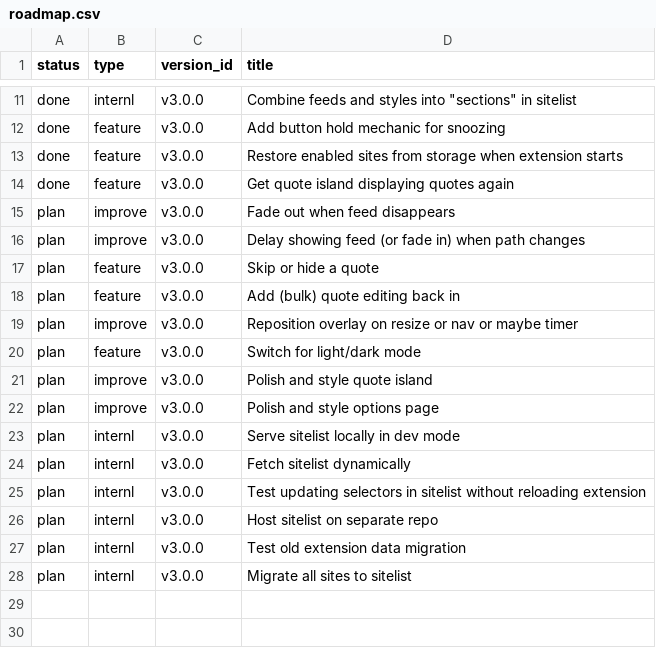
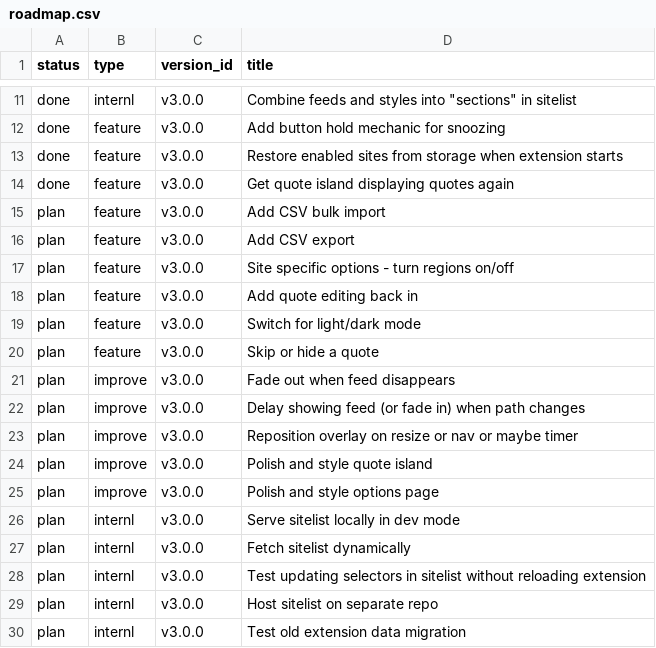
Before and after one commit to jordwest/news-feed-eradicator, a CSV file: roadmap/roadmap.csv, drawn as a sheet; only a part is shown, gaps mark what is left out; the shorter side is filled out with more unchanged rows.

Commit message:
roadmap

```diff
--- a/roadmap/roadmap.csv
+++ b/roadmap/roadmap.csv
@@ -14,8 +14,11 @@ done,feature,v3.0.0,Restore enabled sites from storage when extension starts
 done,feature,v3.0.0,Get quote island displaying quotes again
+plan,feature,v3.0.0,Add CSV bulk import
+plan,feature,v3.0.0,Add CSV export
+plan,feature,v3.0.0,Site specific options - turn regions on/off
+plan,feature,v3.0.0,Add quote editing back in
+plan,feature,v3.0.0,Switch for light/dark mode
+plan,feature,v3.0.0,Skip or hide a quote
 plan,improve,v3.0.0,Fade out when feed disappears
 plan,improve,v3.0.0,Delay showing feed (or fade in) when path changes
-plan,feature,v3.0.0,Skip or hide a quote
-plan,feature,v3.0.0,Add (bulk) quote editing back in
 plan,improve,v3.0.0,Reposition overlay on resize or nav or maybe timer
-plan,feature,v3.0.0,Switch for light/dark mode
 plan,improve,v3.0.0,Polish and style quote island
```
